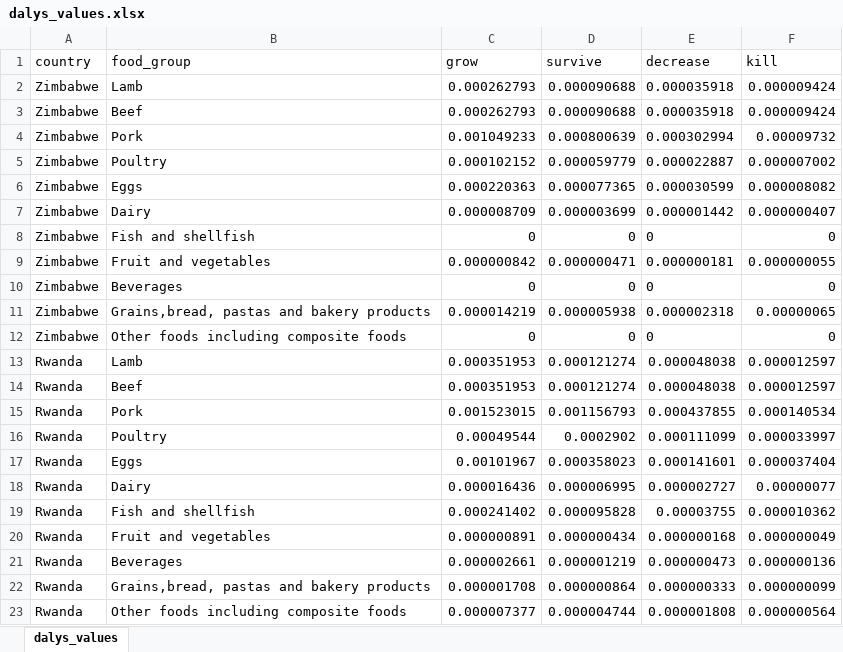
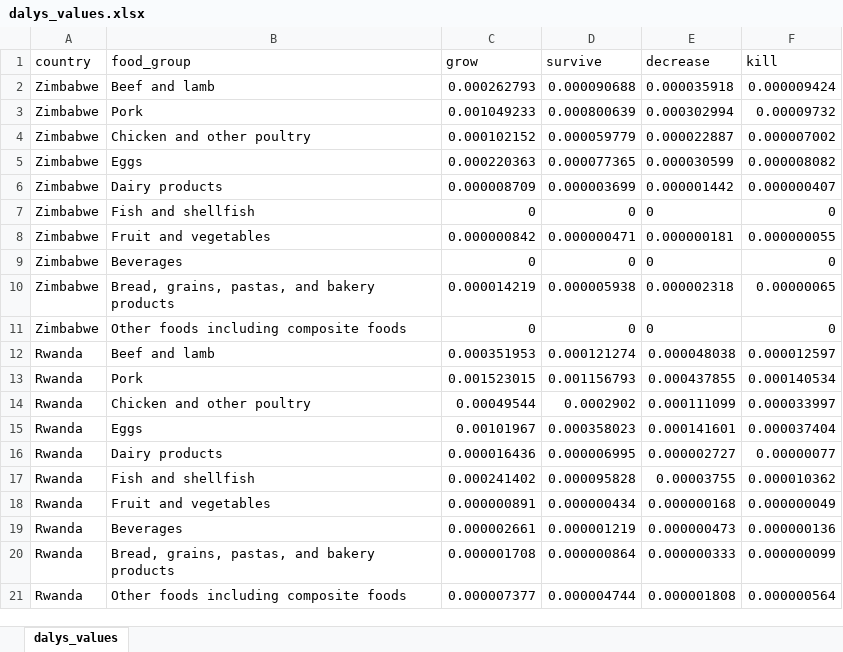
Before and after one commit to un-fao/esf-shiny-DALYs, an Excel workbook: data/XLSX/dalys_values.xlsx, sheet dalys_values, drawn as a sheet; values as stored, in another font and other column widths than the file's, no borders; removed rows and columns are numbered as before the commit, all else as after; the diff names each change by its address in the sheet, - before the commit and + after, or states it on an @@ line.

Commit message:
Merged Beef and Lamb and modified food groups labels in script and dalys_values excel file

```diff
--- a/data/XLSX/dalys_values.xlsx (sheet dalys_values)
+++ b/data/XLSX/dalys_values.xlsx (sheet dalys_values)
-row 2: Zimbabwe | Lamb | 0.000262793 | 0.000090688 | 0.000035918 | 0.000009424
-B2 (food_group): Beef
+B2 (food_group): Beef and lamb
-B4 (food_group): Poultry
+B4 (food_group): Chicken and other poultry
-B6 (food_group): Dairy
+B6 (food_group): Dairy products
-B10 (food_group): Grains,bread, pastas and bakery products
+B10 (food_group): Bread, grains, pastas, and bakery products
-row 13: Rwanda | Lamb | 0.000351953 | 0.000121274 | 0.000048038 | 0.000012597
-B12 (food_group): Beef
+B12 (food_group): Beef and lamb
-B14 (food_group): Poultry
+B14 (food_group): Chicken and other poultry
-B16 (food_group): Dairy
+B16 (food_group): Dairy products
-B20 (food_group): Grains,bread, pastas and bakery products
+B20 (food_group): Bread, grains, pastas, and bakery products
```
Also changed, not shown: 2 other files.
